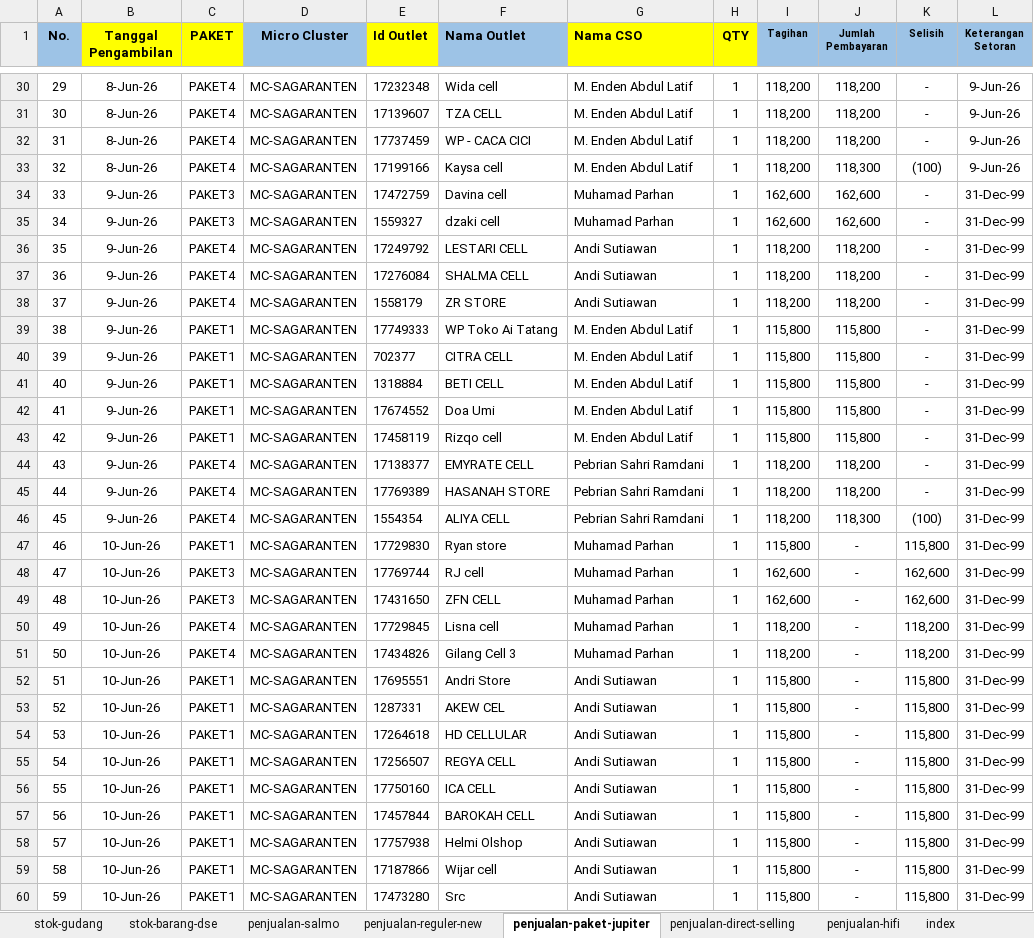
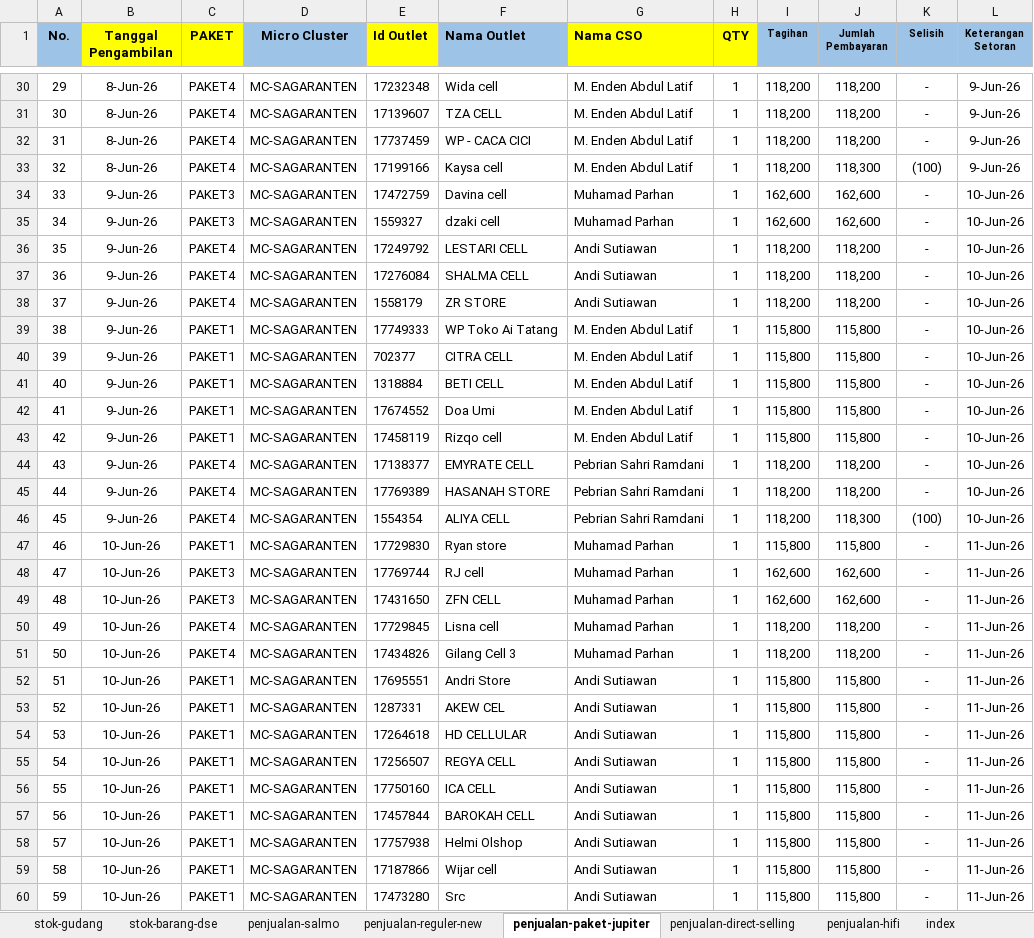
Before and after one commit to andisianday393-byte/MC-SAGARANTEN.WEB, an Excel workbook: index-data.xlsx, sheet penjualan-paket-jupiter, drawn as a sheet; only a part is shown, gaps mark what is left out; values as stored, in another font and other column widths than the file's, no borders; conditional formats not drawn; the diff covers the shown part only; the diff names each change by its address in the sheet, - before the commit and + after, or states it on an @@ line.

```diff
--- a/index-data.xlsx (sheet penjualan-paket-jupiter)
+++ b/index-data.xlsx (sheet penjualan-paket-jupiter)
-L34:L46 (Keterangan Setoran): 31-Dec-99
+L34:L46 (Keterangan Setoran): 10-Jun-26
-J47 (Jumlah Pembayaran): -
+J47 (Jumlah Pembayaran): 115,800
-K47 (Selisih): 115,800
+K47 (Selisih): -
-L47:L60 (Keterangan Setoran): 31-Dec-99
+L47:L60 (Keterangan Setoran): 11-Jun-26
-J48:J49 (Jumlah Pembayaran): -
+J48:J49 (Jumlah Pembayaran): 162,600
-K48:K49 (Selisih): 162,600
+K48:K49 (Selisih): -
-J50:J51 (Jumlah Pembayaran): -
+J50:J51 (Jumlah Pembayaran): 118,200
-K50:K51 (Selisih): 118,200
+K50:K51 (Selisih): -
-J52:J60 (Jumlah Pembayaran): -
+J52:J60 (Jumlah Pembayaran): 115,800
-K52:K60 (Selisih): 115,800
+K52:K60 (Selisih): -
```
Also changed, not shown: 150 edited cells elsewhere in this sheet, sheet index, sheet penjualan-reguler-new, sheet stok-barang-dse, sheet penjualan-direct-selling, sheet penjualan-hifi, sheet stok-gudang, 1 more sheet.
